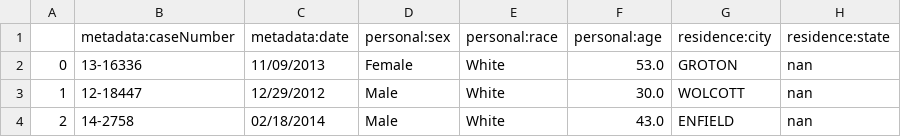
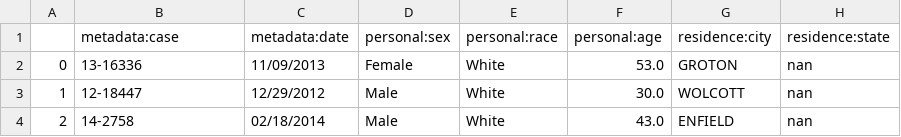
Before and after one commit to macmaster/bloomberg, a CSV file: overdose/clean.csv, drawn as a sheet; only a part is shown; the diff names each change by its address in the sheet, - before the commit and + after, or states it on an @@ line.

Commit message:
rename case number column

```diff
--- a/overdose/clean.csv
+++ b/overdose/clean.csv
-B1: metadata:caseNumber
+B1: metadata:case
```
Also changed, not shown: overdose/overdose.csv.
